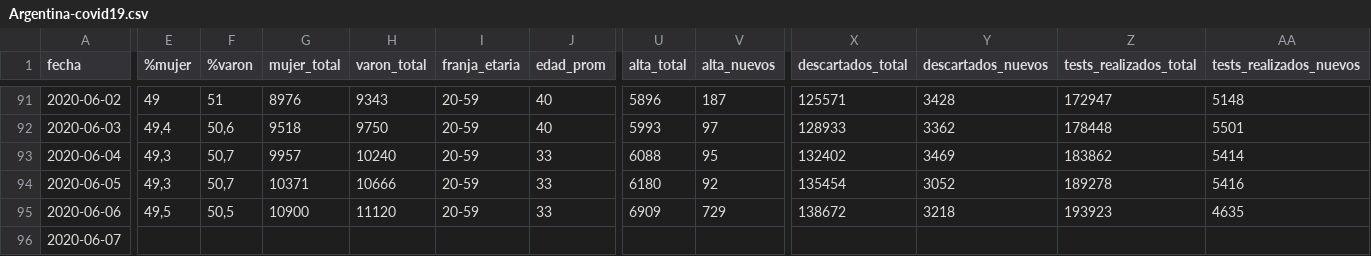
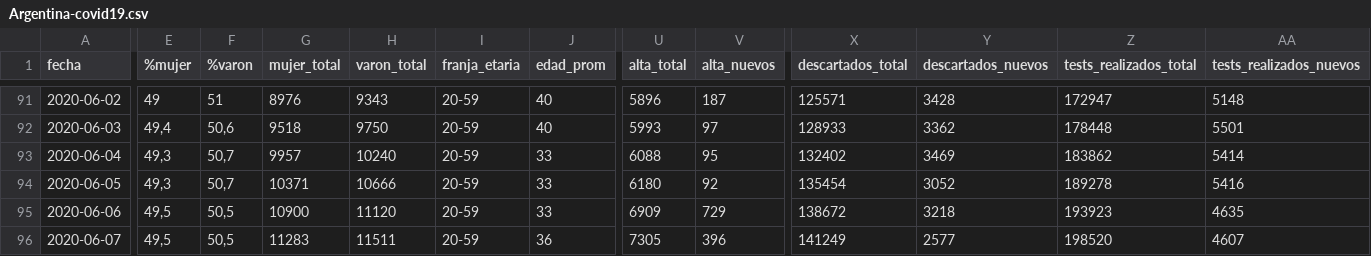
Before and after one commit to lucia15/Database-Covid19-Argentina, a CSV file: Argentina-covid19.csv, drawn as a sheet; only a part is shown, gaps mark what is left out; the diff covers the shown part only; the diff names each change by its address in the sheet, - before the commit and + after, or states it on an @@ line.

```diff
--- a/Argentina-covid19.csv
+++ b/Argentina-covid19.csv
-E96 (%mujer): (empty)
+E96 (%mujer): 49,5
-F96 (%varon): (empty)
+F96 (%varon): 50,5
-G96 (mujer_total): (empty)
+G96 (mujer_total): 11283
-H96 (varon_total): (empty)
+H96 (varon_total): 11511
-I96 (franja_etaria): (empty)
+I96 (franja_etaria): 20-59
-J96 (edad_prom): (empty)
+J96 (edad_prom): 36
-U96 (alta_total): (empty)
+U96 (alta_total): 7305
-V96 (alta_nuevos): (empty)
+V96 (alta_nuevos): 396
-X96 (descartados_total): (empty)
+X96 (descartados_total): 141249
-Y96 (descartados_nuevos): (empty)
+Y96 (descartados_nuevos): 2577
-Z96 (tests_realizados_total): (empty)
+Z96 (tests_realizados_total): 198520
-AA96 (tests_realizados_nuevos): (empty)
+AA96 (tests_realizados_nuevos): 4607
```
Also changed, not shown: 1 edited cell elsewhere in this file, Argentina-covid19-fallecidos.csv.
